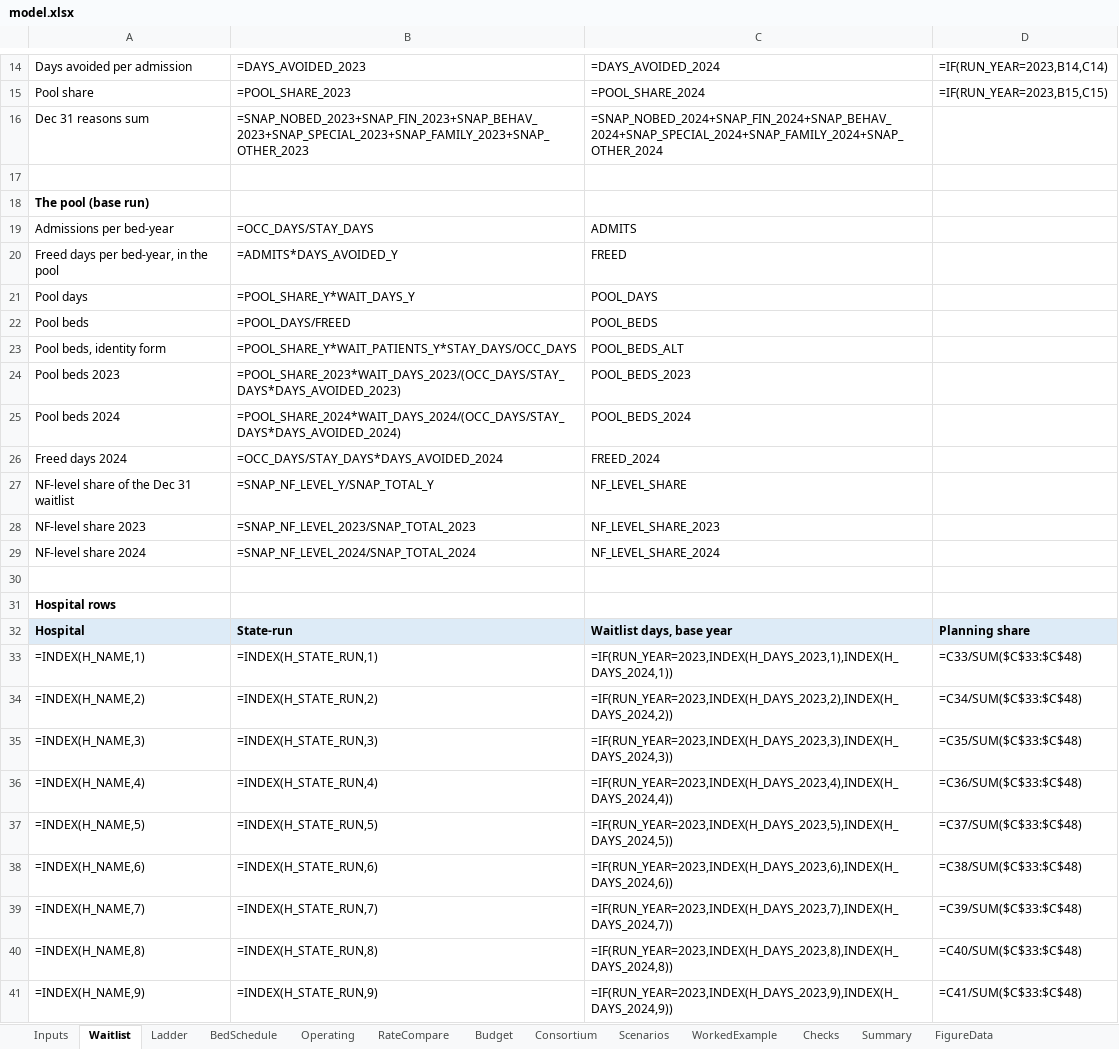
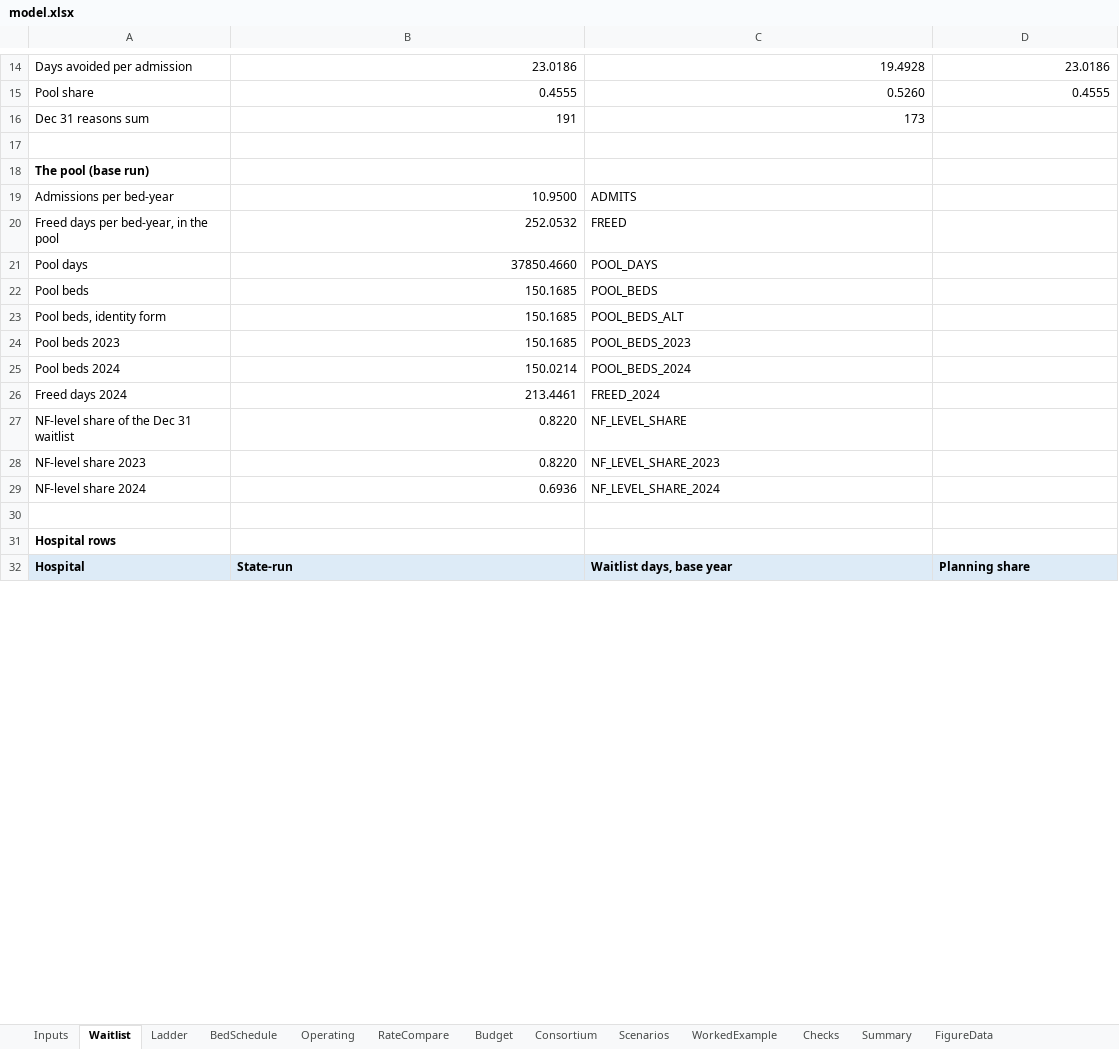
Before and after one commit to mkosasa/Micah-Kosasa, an Excel workbook: capabilities/economic-research/model.xlsx, sheet Waitlist, drawn as a sheet; only a part is shown, gaps mark what is left out; values as stored, in another font and other column widths than the file's, no borders; formulas without a stored value are shown as written; 1 other sheet too large or unreadable and not compared; removed rows and columns are numbered as before the commit, all else as after; the diff covers the shown part only; the diff names each change by its address in the sheet, - before the commit and + after, or states it on an @@ line.

```diff
--- a/capabilities/economic-research/model.xlsx (sheet Waitlist)
+++ b/capabilities/economic-research/model.xlsx (sheet Waitlist)
-B14: =DAYS_AVOIDED_2023
+B14: 23.0186
-C14: =DAYS_AVOIDED_2024
+C14: 19.4928
-D14: =IF(RUN_YEAR=2023,B14,C14)
+D14: 23.0186
-B15: =POOL_SHARE_2023
+B15: 0.4555
-C15: =POOL_SHARE_2024
+C15: 0.5260
-D15: =IF(RUN_YEAR=2023,B15,C15)
+D15: 0.4555
-B16: =SNAP_NOBED_2023+SNAP_FIN_2023+SNAP_BEHAV_2023+SNAP_SPECIAL_2023+SNAP_FAMILY_2023+SNAP_OTHER_2023
+B16: 191
-C16: =SNAP_NOBED_2024+SNAP_FIN_2024+SNAP_BEHAV_2024+SNAP_SPECIAL_2024+SNAP_FAMILY_2024+SNAP_OTHER_2024
+C16: 173
-B19: =OCC_DAYS/STAY_DAYS
+B19: 10.9500
-B20: =ADMITS*DAYS_AVOIDED_Y
+B20: 252.0532
-B21: =POOL_SHARE_Y*WAIT_DAYS_Y
+B21: 37850.4660
-B22: =POOL_DAYS/FREED
+B22: 150.1685
-B23: =POOL_SHARE_Y*WAIT_PATIENTS_Y*STAY_DAYS/OCC_DAYS
+B23: 150.1685
-B24: =POOL_SHARE_2023*WAIT_DAYS_2023/(OCC_DAYS/STAY_DAYS*DAYS_AVOIDED_2023)
+B24: 150.1685
-B25: =POOL_SHARE_2024*WAIT_DAYS_2024/(OCC_DAYS/STAY_DAYS*DAYS_AVOIDED_2024)
+B25: 150.0214
-B26: =OCC_DAYS/STAY_DAYS*DAYS_AVOIDED_2024
+B26: 213.4461
-B27: =SNAP_NF_LEVEL_Y/SNAP_TOTAL_Y
+B27: 0.8220
-B28: =SNAP_NF_LEVEL_2023/SNAP_TOTAL_2023
+B28: 0.8220
-B29: =SNAP_NF_LEVEL_2024/SNAP_TOTAL_2024
+B29: 0.6936
-row 33: =INDEX(H_NAME,1) | =INDEX(H_STATE_RUN,1) | =IF(RUN_YEAR=2023,INDEX(H_DAYS_2023,1),INDEX(H_DAYS_2024,1)) | =C33/SUM($C$33:$C$48)
-row 34: =INDEX(H_NAME,2) | =INDEX(H_STATE_RUN,2) | =IF(RUN_YEAR=2023,INDEX(H_DAYS_2023,2),INDEX(H_DAYS_2024,2)) | =C34/SUM($C$33:$C$48)
-row 35: =INDEX(H_NAME,3) | =INDEX(H_STATE_RUN,3) | =IF(RUN_YEAR=2023,INDEX(H_DAYS_2023,3),INDEX(H_DAYS_2024,3)) | =C35/SUM($C$33:$C$48)
-row 36: =INDEX(H_NAME,4) | =INDEX(H_STATE_RUN,4) | =IF(RUN_YEAR=2023,INDEX(H_DAYS_2023,4),INDEX(H_DAYS_2024,4)) | =C36/SUM($C$33:$C$48)
-row 37: =INDEX(H_NAME,5) | =INDEX(H_STATE_RUN,5) | =IF(RUN_YEAR=2023,INDEX(H_DAYS_2023,5),INDEX(H_DAYS_2024,5)) | =C37/SUM($C$33:$C$48)
-row 38: =INDEX(H_NAME,6) | =INDEX(H_STATE_RUN,6) | =IF(RUN_YEAR=2023,INDEX(H_DAYS_2023,6),INDEX(H_DAYS_2024,6)) | =C38/SUM($C$33:$C$48)
-row 39: =INDEX(H_NAME,7) | =INDEX(H_STATE_RUN,7) | =IF(RUN_YEAR=2023,INDEX(H_DAYS_2023,7),INDEX(H_DAYS_2024,7)) | =C39/SUM($C$33:$C$48)
-row 40: =INDEX(H_NAME,8) | =INDEX(H_STATE_RUN,8) | =IF(RUN_YEAR=2023,INDEX(H_DAYS_2023,8),INDEX(H_DAYS_2024,8)) | =C40/SUM($C$33:$C$48)
-row 41: =INDEX(H_NAME,9) | =INDEX(H_STATE_RUN,9) | =IF(RUN_YEAR=2023,INDEX(H_DAYS_2023,9),INDEX(H_DAYS_2024,9)) | =C41/SUM($C$33:$C$48)
```
Also changed, not shown: 17 added rows, 8 removed rows and 36 edited cells elsewhere in this sheet, sheet BedSchedule, sheet FigureData, sheet Operating, sheet Consortium, sheet Checks, sheet WorkedExample, 5 more sheets, 2 other files.
